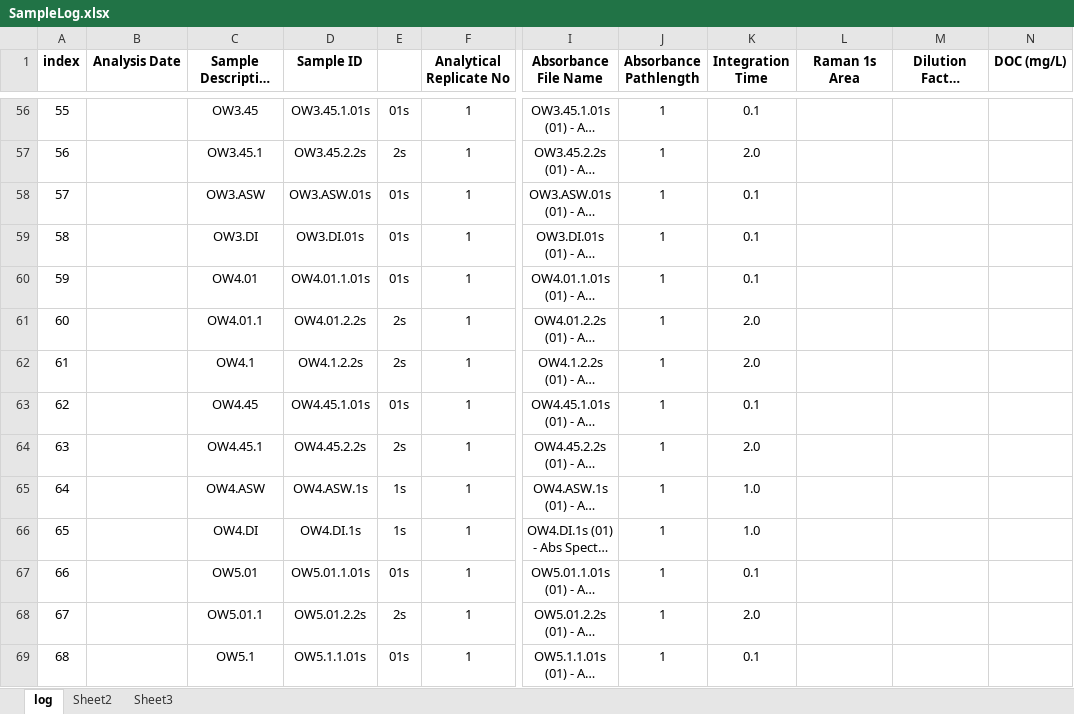
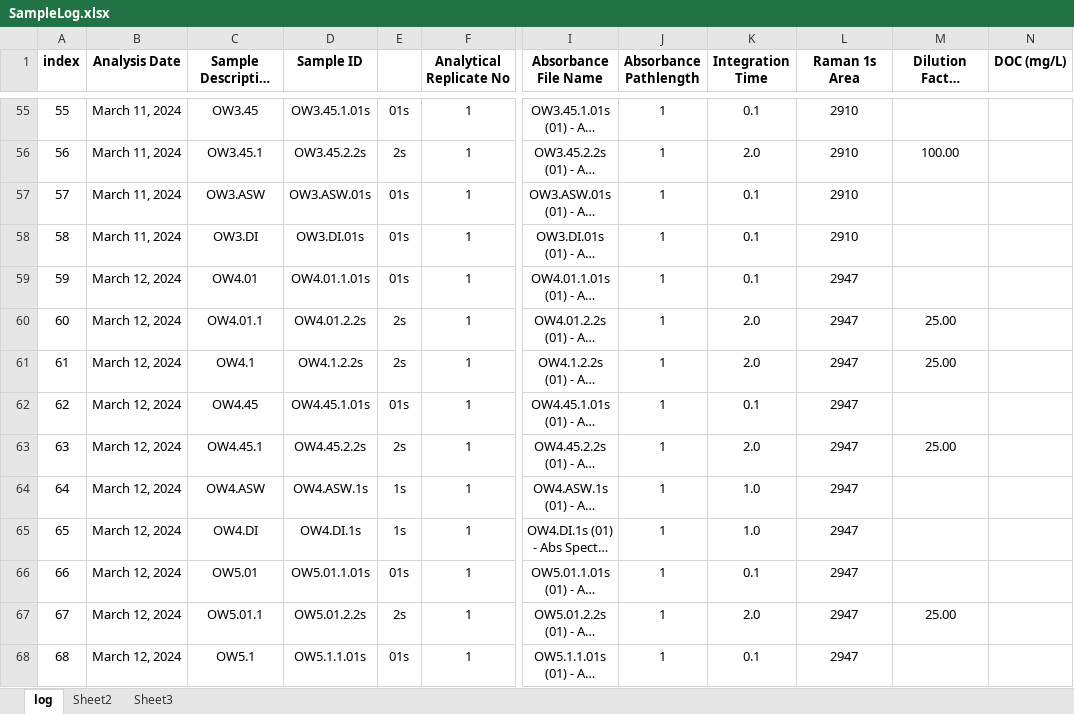
Before and after one commit to COMPASS-DOE/tempest-exp-feom-ConnorSULI, an Excel workbook: 1-data/CDOM/EEM_Template/SampleLog.xlsx, sheet log, drawn as a sheet; only a part is shown, gaps mark what is left out; long unchanged cells end in …; values as stored, in another font and other column widths than the file's, no borders; addresses are those after the commit; the diff covers the shown part only; the diff names each change by its address in the sheet, - before the commit and + after, or states it on an @@ line.

```diff
--- a/1-data/CDOM/EEM_Template/SampleLog.xlsx (sheet log)
+++ b/1-data/CDOM/EEM_Template/SampleLog.xlsx (sheet log)
-B55:B58 (Analysis Date): (empty)
+B55:B58 (Analysis Date): March 11, 2024
-L55:L58 (Raman 1s Area): (empty)
+L55:L58 (Raman 1s Area): 2910
-M56: (empty)
+M56: 100.00
-B59:B68 (Analysis Date): (empty)
+B59:B68 (Analysis Date): March 12, 2024
-L59:L68 (Raman 1s Area): (empty)
+L59:L68 (Raman 1s Area): 2947
-M60:M61: (empty)
+M60:M61: 25.00
-M63: (empty)
+M63: 25.00
-M67: (empty)
+M67: 25.00
```
Also changed, not shown: 4 added rows, 1 removed row and 168 edited cells elsewhere in this sheet, formulas that keep their value, 1-data/TMP_FEOM_TOC/OneDrive_1_3-21-2024/20240307_Readme_TMP_FEOM_CO_1.xlsx, 1-data/TMP_FEOM_TOC/OneDrive_1_3-21-2024/20240311_Readme_TMP_FEOM_CO_2.xlsx, 30 other files.
